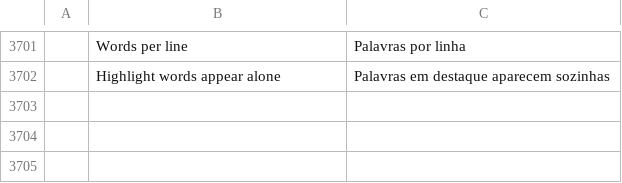
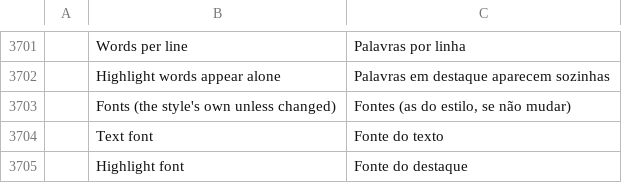
Before and after one commit to storytold/filmcraft, a TSV file: crates/ui-egui/src/i18n/pt-br.tsv, drawn as a sheet; only a part is shown, gaps mark what is left out; the diff names each change by its address in the sheet, - before the commit and + after, or states it on an @@ line.

```diff
--- a/crates/ui-egui/src/i18n/pt-br.tsv
+++ b/crates/ui-egui/src/i18n/pt-br.tsv
+row 3703:  | Fonts (the style's own unless changed) | Fontes (as do estilo, se não mudar)
+row 3704:  | Text font | Fonte do texto
+row 3705:  | Highlight font | Fonte do destaque
```
Also changed, not shown: crates/ui-egui/src/i18n/es.tsv, 3 other files.
